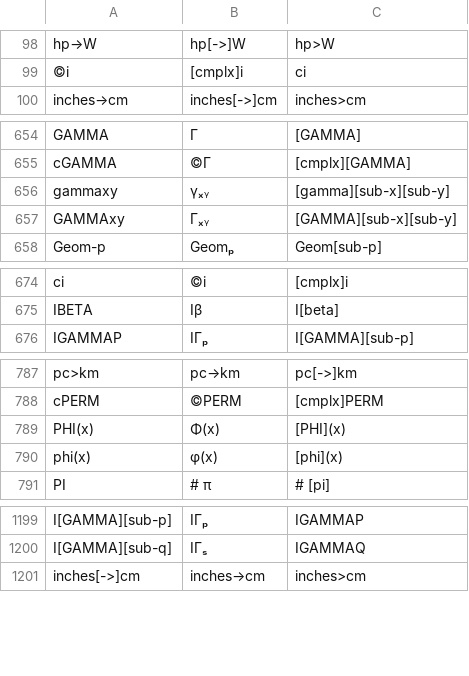
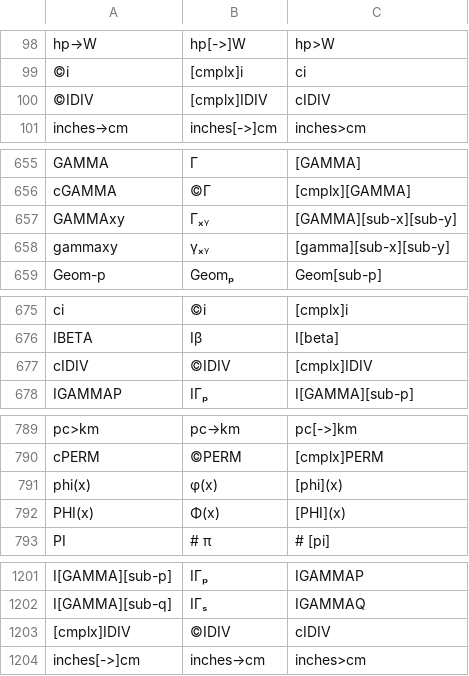
Before and after one commit to rusq/wp34s, a CSV file: trunk/tools/command-alias.csv, drawn as a sheet; only a part is shown, gaps mark what is left out; the diff covers the shown part only.

```diff
--- a/trunk/tools/command-alias.csv
+++ b/trunk/tools/command-alias.csv
@@ -99,2 +99,3 @@ hp→W	hp[->]W	hp>W
 ©i	[cmplx]i	ci
+©IDIV	[cmplx]IDIV	cIDIV
 inches→cm	inches[->]cm	inches>cm
@@ -655,4 +656,4 @@ GAMMA	Γ	[GAMMA]
 cGAMMA	©Γ	[cmplx][GAMMA]
+GAMMAxy	Γₓᵧ	[GAMMA][sub-x][sub-y]
 gammaxy	γₓᵧ	[gamma][sub-x][sub-y]
-GAMMAxy	Γₓᵧ	[GAMMA][sub-x][sub-y]
 Geom-p	Geomₚ	Geom[sub-p]
@@ -675,2 +676,3 @@ ci	©i	[cmplx]i
 IBETA	Iβ	I[beta]
+cIDIV	©IDIV	[cmplx]IDIV
 IGAMMAP	IΓₚ	I[GAMMA][sub-p]
@@ -788,4 +790,4 @@ pc>km	pc→km	pc[->]km
 cPERM	©PERM	[cmplx]PERM
+phi(x)	φ(x)	[phi](x)
 PHI(x)	Φ(x)	[PHI](x)
-phi(x)	φ(x)	[phi](x)
 PI	# π	# [pi]
@@ -1200,2 +1202,3 @@ I[GAMMA][sub-p]	IΓₚ	IGAMMAP
 I[GAMMA][sub-q]	IΓₛ	IGAMMAQ
+[cmplx]IDIV	©IDIV	cIDIV
 inches[->]cm	inches→cm	inches>cm
```
Also changed, not shown: 1 moved row elsewhere in this file, 33 other files.
